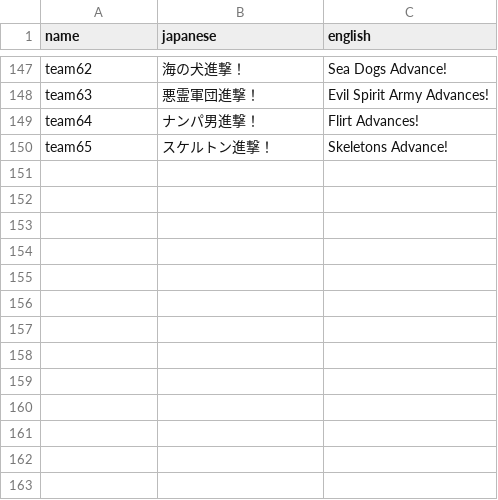
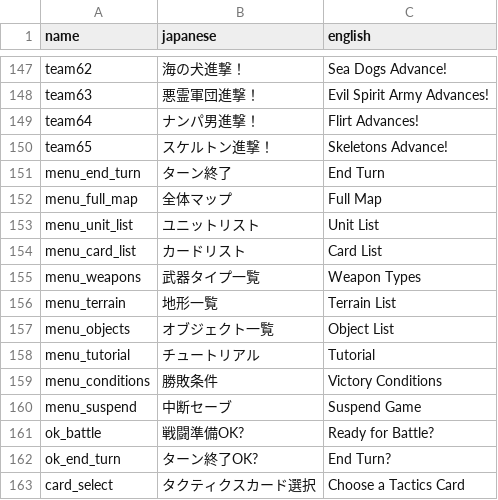
Before and after one commit to minhnhattonthat/gloria-union-en, a TSV file: gfx/text.tsv, drawn as a sheet; only a part is shown, gaps mark what is left out.

```diff
--- a/gfx/text.tsv
+++ b/gfx/text.tsv
@@ -150 +150,14 @@ team64	ナンパ男進撃！	Flirt Advances!
 team65	スケルトン進撃！	Skeletons Advance!
+menu_end_turn	ターン終了	End Turn
+menu_full_map	全体マップ	Full Map
+menu_unit_list	ユニットリスト	Unit List
+menu_card_list	カードリスト	Card List
+menu_weapons	武器タイプ一覧	Weapon Types
+menu_terrain	地形一覧	Terrain List
+menu_objects	オブジェクト一覧	Object List
+menu_tutorial	チュートリアル	Tutorial
+menu_conditions	勝敗条件	Victory Conditions
+menu_suspend	中断セーブ	Suspend Game
+ok_battle	戦闘準備OK?	Ready for Battle?
+ok_end_turn	ターン終了OK?	End Turn?
+card_select	タクティクスカード選択	Choose a Tactics Card
```
Also changed, not shown: 13 other files.
